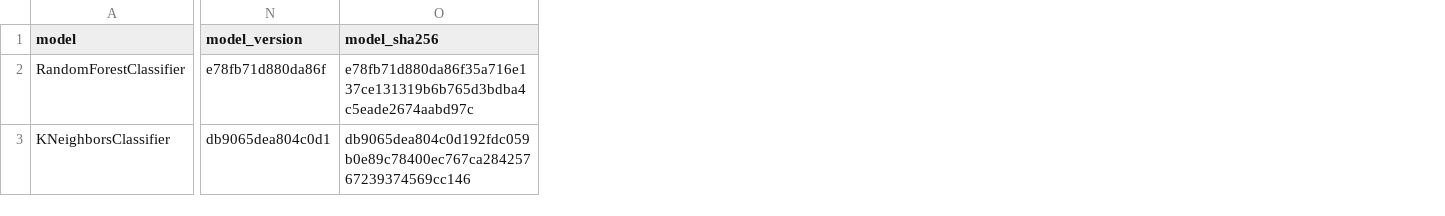
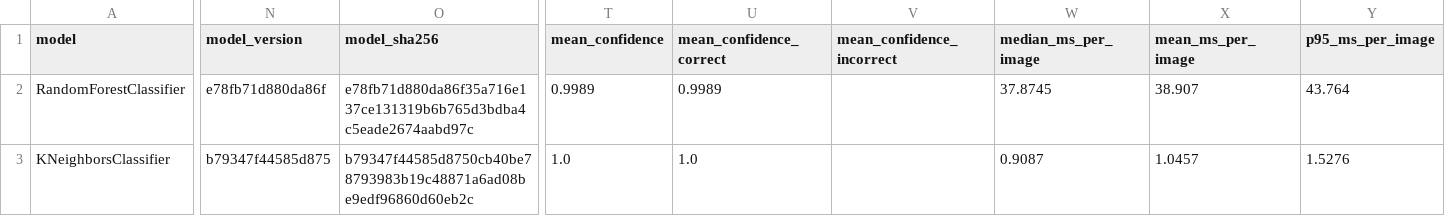
Before and after one commit to chihai9-dev/SMART_PARKING_ML, a CSV file: outputs/results/classification_results.csv, drawn as a sheet; only a part is shown, gaps mark what is left out; the diff names each change by its address in the sheet, - before the commit and + after, or states it on an @@ line.

```diff
--- a/outputs/results/classification_results.csv
+++ b/outputs/results/classification_results.csv
+column T (mean_confidence), rows 2-3: 0.9989 | 1.0
+column U (mean_confidence_correct), rows 2-3: 0.9989 | 1.0
+column V (mean_confidence_incorrect), empty
+column W (median_ms_per_image), rows 2-3: 37.8745 | 0.9087
+column X (mean_ms_per_image), rows 2-3: 38.907 | 1.0457
+column Y (p95_ms_per_image), rows 2-3: 43.764 | 1.5276
-N3 (model_version): db9065dea804c0d1
+N3 (model_version): b79347f44585d875
-O3 (model_sha256): db9065dea804c0d192fdc059b0e89c78400ec767ca28425767239374569cc146
+O3 (model_sha256): b79347f44585d8750cb40be78793983b19c48871a6ad08be9edf96860d60eb2c
```
Also changed, not shown: 11 other files.
